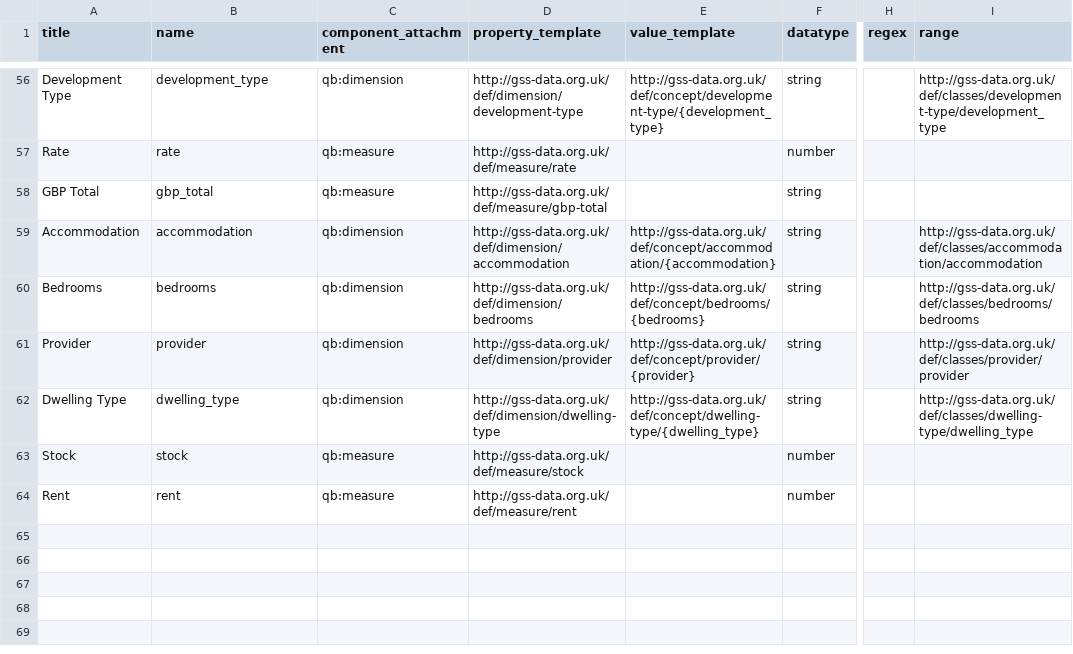
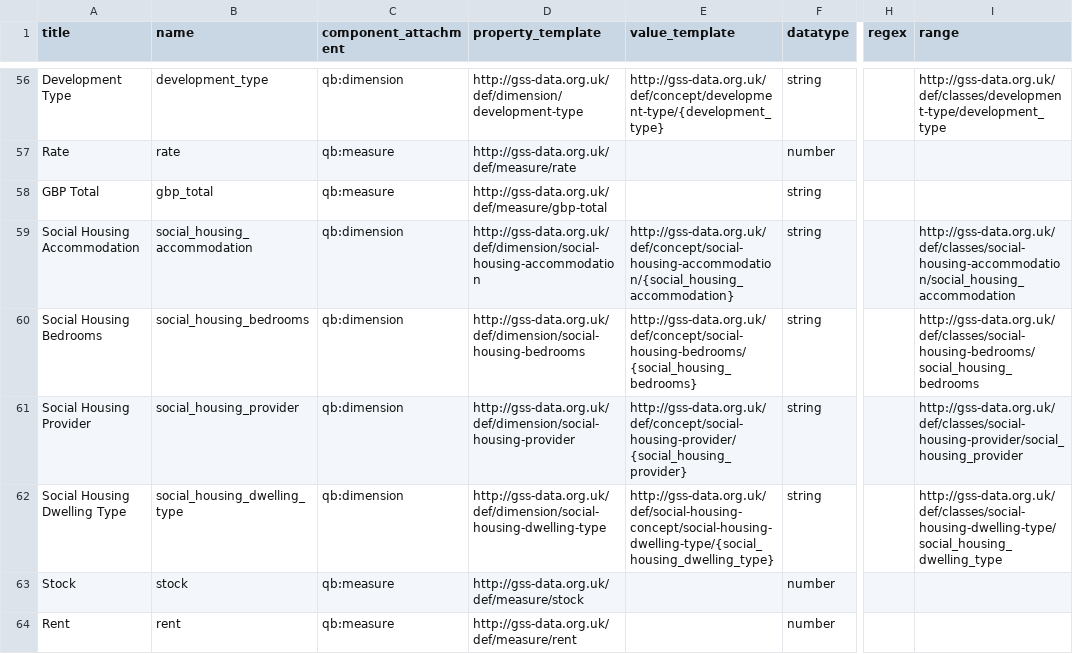
Before and after one commit to GSS-Cogs/family-affordable-housing, a CSV file: reference/columns.csv, drawn as a sheet; only a part is shown, gaps mark what is left out; the diff names each change by its address in the sheet, - before the commit and + after, or states it on an @@ line.

Commit message:
WG dimensions update

```diff
--- a/reference/columns.csv
+++ b/reference/columns.csv
-A59 (title): Accommodation
+A59 (title): Social Housing Accommodation
-B59 (name): accommodation
+B59 (name): social_housing_accommodation
-D59 (property_template): http://gss-data.org.uk/def/dimension/accommodation
+D59 (property_template): http://gss-data.org.uk/def/dimension/social-housing-accommodation
-E59 (value_template): http://gss-data.org.uk/def/concept/accommodation/{accommodation}
+E59 (value_template): http://gss-data.org.uk/def/concept/social-housing-accommodation/{social_housing_accommodation}
-I59 (range): http://gss-data.org.uk/def/classes/accommodation/accommodation
+I59 (range): http://gss-data.org.uk/def/classes/social-housing-accommodation/social_housing_accommodation
-A60 (title): Bedrooms
+A60 (title): Social Housing Bedrooms
-B60 (name): bedrooms
+B60 (name): social_housing_bedrooms
-D60 (property_template): http://gss-data.org.uk/def/dimension/bedrooms
+D60 (property_template): http://gss-data.org.uk/def/dimension/social-housing-bedrooms
-E60 (value_template): http://gss-data.org.uk/def/concept/bedrooms/{bedrooms}
+E60 (value_template): http://gss-data.org.uk/def/concept/social-housing-bedrooms/{social_housing_bedrooms}
-I60 (range): http://gss-data.org.uk/def/classes/bedrooms/bedrooms
+I60 (range): http://gss-data.org.uk/def/classes/social-housing-bedrooms/social_housing_bedrooms
-A61 (title): Provider
+A61 (title): Social Housing Provider
-B61 (name): provider
+B61 (name): social_housing_provider
-D61 (property_template): http://gss-data.org.uk/def/dimension/provider
+D61 (property_template): http://gss-data.org.uk/def/dimension/social-housing-provider
-E61 (value_template): http://gss-data.org.uk/def/concept/provider/{provider}
+E61 (value_template): http://gss-data.org.uk/def/concept/social-housing-provider/{social_housing_provider}
-I61 (range): http://gss-data.org.uk/def/classes/provider/provider
+I61 (range): http://gss-data.org.uk/def/classes/social-housing-provider/social_housing_provider
-A62 (title): Dwelling Type
+A62 (title): Social Housing Dwelling Type
-B62 (name): dwelling_type
+B62 (name): social_housing_dwelling_type
-D62 (property_template): http://gss-data.org.uk/def/dimension/dwelling-type
+D62 (property_template): http://gss-data.org.uk/def/dimension/social-housing-dwelling-type
-E62 (value_template): http://gss-data.org.uk/def/concept/dwelling-type/{dwelling_type}
+E62 (value_template): http://gss-data.org.uk/def/social-housing-concept/social-housing-dwelling-type/{social_housing_dwelling_type}
-I62 (range): http://gss-data.org.uk/def/classes/dwelling-type/dwelling_type
+I62 (range): http://gss-data.org.uk/def/classes/social-housing-dwelling-type/social_housing_dwelling_type
```
Also changed, not shown: reference/components.csv.
